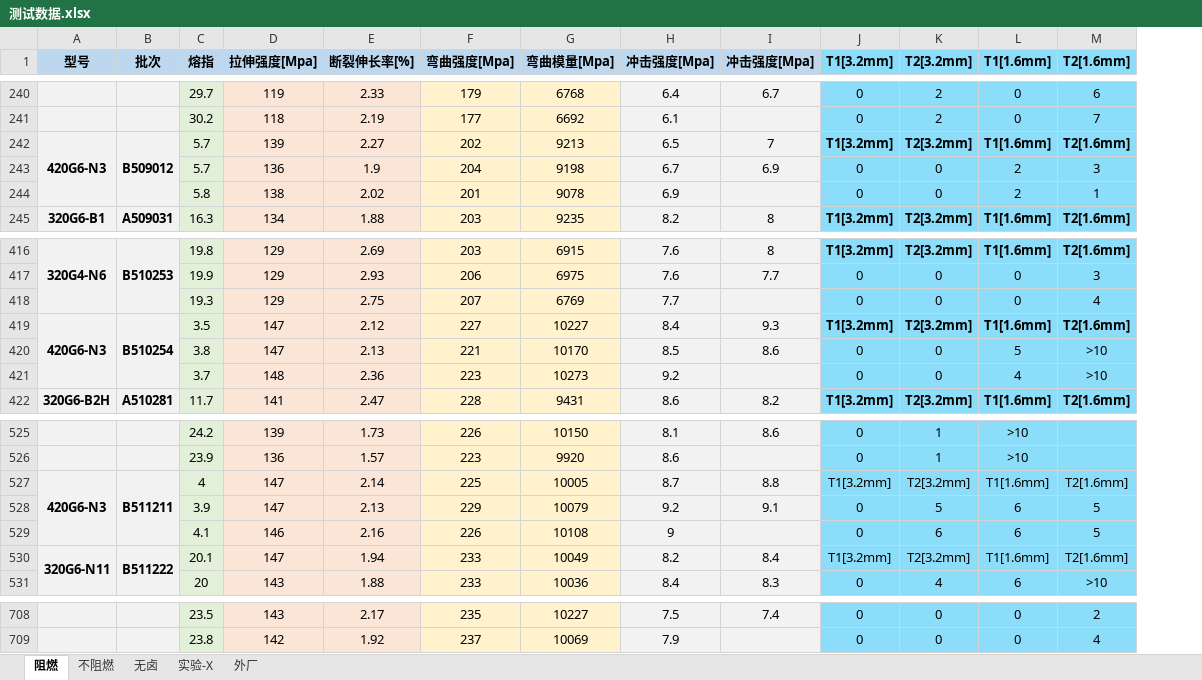
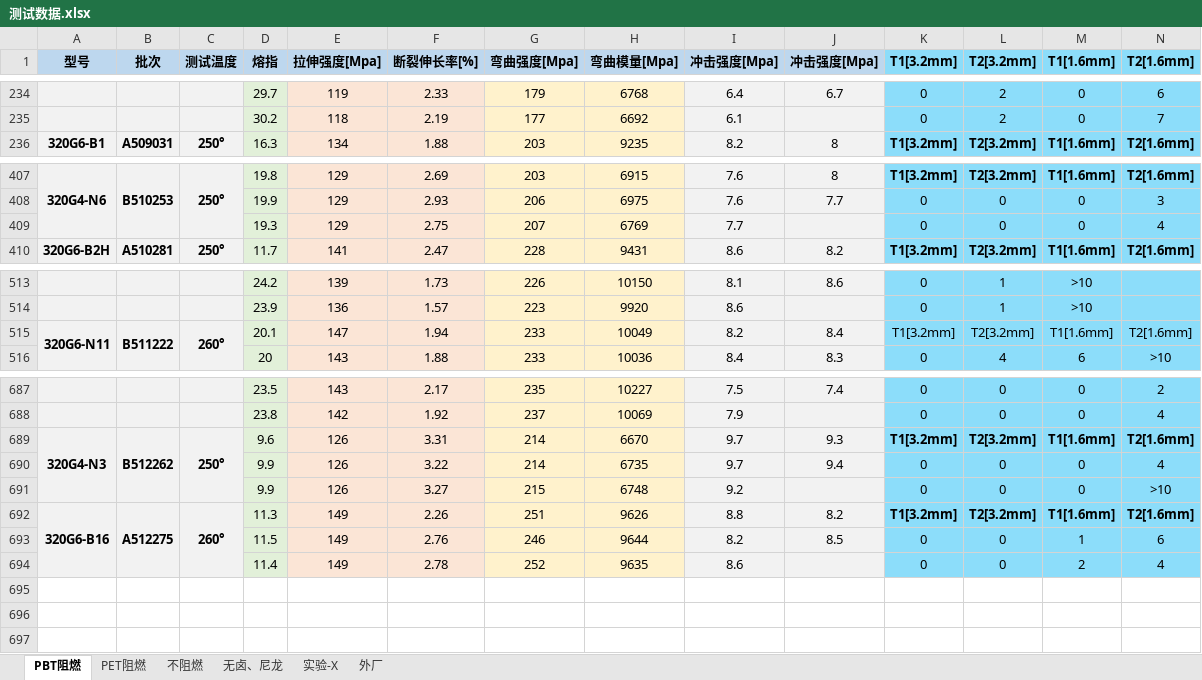
Before and after one commit to 13075061852/Gj_NewText, an Excel workbook: 测试数据.xlsx, sheet PBT阻燃, drawn as a sheet; only a part is shown, gaps mark what is left out; values as stored, in another font and other column widths than the file's, no borders; removed rows and columns are numbered as before the commit, all else as after; rows hold the shown columns only; the diff covers the shown part only; the diff names each change by its address in the sheet, - before the commit and + after, or states it on an @@ line.

```diff
--- a/测试数据.xlsx (sheet PBT阻燃)
+++ b/测试数据.xlsx (sheet PBT阻燃)
-sheet tab: 阻燃
+sheet tab: PBT阻燃
-sheet tab: 无卤
+sheet tab: 无卤、尼龙
+sheet tab: PET阻燃
+column C (测试温度), row 236: 250°; rows 407-410: 250° |  |  | 250°; row 515: 260°
-row 242: 420G6-N3 | B509012 | 5.7 | 139 | 2.27 | 202 | 9213 | 6.5 | 7 | T1[3.2mm] | T2[3.2mm] | T1[1.6mm] | T2[1.6mm]
-row 243:  |  | 5.7 | 136 | 1.9 | 204 | 9198 | 6.7 | 6.9 | 0 | 0 | 2 | 3
-row 244:  |  | 5.8 | 138 | 2.02 | 201 | 9078 | 6.9 |  | 0 | 0 | 2 | 1
-row 419: 420G6-N3 | B510254 | 3.5 | 147 | 2.12 | 227 | 10227 | 8.4 | 9.3 | T1[3.2mm] | T2[3.2mm] | T1[1.6mm] | T2[1.6mm]
-row 420:  |  | 3.8 | 147 | 2.13 | 221 | 10170 | 8.5 | 8.6 | 0 | 0 | 5 | >10
-row 421:  |  | 3.7 | 148 | 2.36 | 223 | 10273 | 9.2 |  | 0 | 0 | 4 | >10
-row 527: 420G6-N3 | B511211 | 4 | 147 | 2.14 | 225 | 10005 | 8.7 | 8.8 | T1[3.2mm] | T2[3.2mm] | T1[1.6mm] | T2[1.6mm]
-row 528:  |  | 3.9 | 147 | 2.13 | 229 | 10079 | 9.2 | 9.1 | 0 | 5 | 6 | 5
-row 529:  |  | 4.1 | 146 | 2.16 | 226 | 10108 | 9 |  | 0 | 6 | 6 | 5
+row 689: 320G4-N3 | B512262 | 250° | 9.6 | 126 | 3.31 | 214 | 6670 | 9.7 | 9.3 | T1[3.2mm] | T2[3.2mm] | T1[1.6mm] | T2[1.6mm]
+row 690:  |  |  | 9.9 | 126 | 3.22 | 214 | 6735 | 9.7 | 9.4 | 0 | 0 | 0 | 4
+row 691:  |  |  | 9.9 | 126 | 3.27 | 215 | 6748 | 9.2 |  | 0 | 0 | 0 | >10
+row 692: 320G6-B16 | A512275 | 260° | 11.3 | 149 | 2.26 | 251 | 9626 | 8.8 | 8.2 | T1[3.2mm] | T2[3.2mm] | T1[1.6mm] | T2[1.6mm]
+row 693:  |  |  | 11.5 | 149 | 2.76 | 246 | 9644 | 8.2 | 8.5 | 0 | 0 | 1 | 6
+row 694:  |  |  | 11.4 | 149 | 2.78 | 252 | 9635 | 8.6 |  | 0 | 0 | 2 | 4
```
Also changed, not shown: 12 removed rows and 1 edited cell elsewhere in this sheet, sheet 实验-X, sheet 不阻燃, sheet 无卤、尼龙, sheet 外厂, hidden cells.
